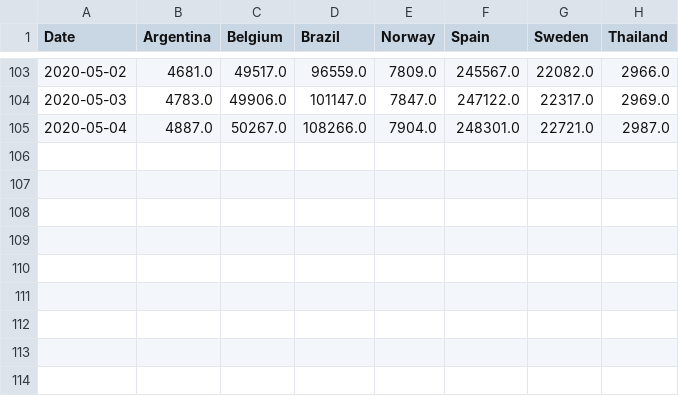
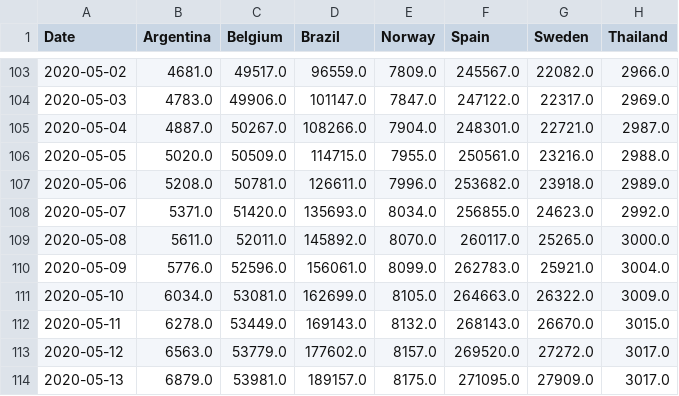
Before and after one commit to dyrehaugen/jcorona, a CSV file: dfs/df_cfm.csv, drawn as a sheet; only a part is shown, gaps mark what is left out; the diff names each change by its address in the sheet, - before the commit and + after, or states it on an @@ line.

```diff
--- a/dfs/df_cfm.csv
+++ b/dfs/df_cfm.csv
+row 106: 2020-05-05 | 5020.0 | 50509.0 | 114715.0 | 7955.0 | 250561.0 | 23216.0 | 2988.0
+row 107: 2020-05-06 | 5208.0 | 50781.0 | 126611.0 | 7996.0 | 253682.0 | 23918.0 | 2989.0
+row 108: 2020-05-07 | 5371.0 | 51420.0 | 135693.0 | 8034.0 | 256855.0 | 24623.0 | 2992.0
+row 109: 2020-05-08 | 5611.0 | 52011.0 | 145892.0 | 8070.0 | 260117.0 | 25265.0 | 3000.0
+row 110: 2020-05-09 | 5776.0 | 52596.0 | 156061.0 | 8099.0 | 262783.0 | 25921.0 | 3004.0
+row 111: 2020-05-10 | 6034.0 | 53081.0 | 162699.0 | 8105.0 | 264663.0 | 26322.0 | 3009.0
+row 112: 2020-05-11 | 6278.0 | 53449.0 | 169143.0 | 8132.0 | 268143.0 | 26670.0 | 3015.0
+row 113: 2020-05-12 | 6563.0 | 53779.0 | 177602.0 | 8157.0 | 269520.0 | 27272.0 | 3017.0
+row 114: 2020-05-13 | 6879.0 | 53981.0 | 189157.0 | 8175.0 | 271095.0 | 27909.0 | 3017.0
```
Also changed, not shown: 12 other files.
